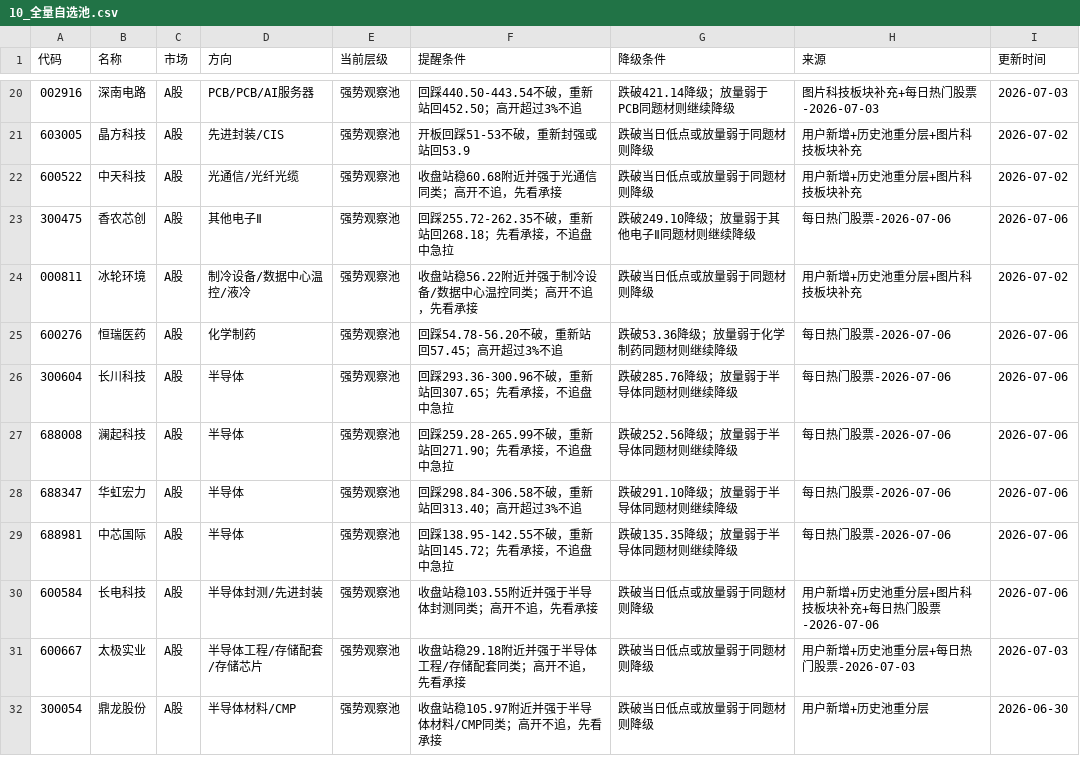
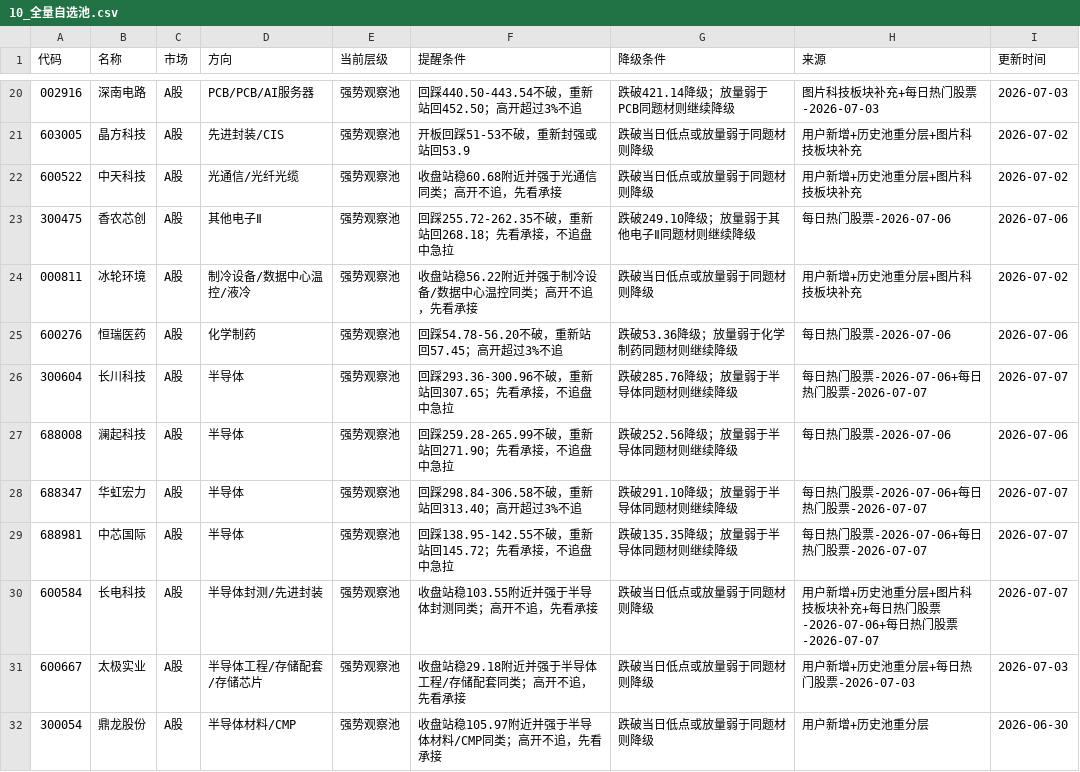
Before and after one commit to yuey4654-ux/stock, a CSV file: 每日交易工作台/10_全量自选池.csv, drawn as a sheet; only a part is shown, gaps mark what is left out; the diff covers the shown part only.

```diff
--- a/每日交易工作台/10_全量自选池.csv
+++ b/每日交易工作台/10_全量自选池.csv
@@ -25,7 +25,7 @@
 600276,恒瑞医药,A股,化学制药,强势观察池,回踩54.78-56.20不破，重新站回57.45；高开超过3%不追,跌破53.36降级；放量弱于化学制药同题材则继续降级,每日热门股票-2026-07-06,2026-07-06
-300604,长川科技,A股,半导体,强势观察池,回踩293.36-300.96不破，重新站回307.65；先看承接，不追盘中急拉,跌破285.76降级；放量弱于半导体同题材则继续降级,每日热门股票-2026-07-06,2026-07-06
+300604,长川科技,A股,半导体,强势观察池,回踩293.36-300.96不破，重新站回307.65；先看承接，不追盘中急拉,跌破285.76降级；放量弱于半导体同题材则继续降级,每日热门股票-2026-07-06+每日热门股票-2026-07-07,2026-07-07
 688008,澜起科技,A股,半导体,强势观察池,回踩259.28-265.99不破，重新站回271.90；先看承接，不追盘中急拉,跌破252.56降级；放量弱于半导体同题材则继续降级,每日热门股票-2026-07-06,2026-07-06
-688347,华虹宏力,A股,半导体,强势观察池,回踩298.84-306.58不破，重新站回313.40；高开超过3%不追,跌破291.10降级；放量弱于半导体同题材则继续降级,每日热门股票-2026-07-06,2026-07-06
-688981,中芯国际,A股,半导体,强势观察池,回踩138.95-142.55不破，重新站回145.72；先看承接，不追盘中急拉,跌破135.35降级；放量弱于半导体同题材则继续降级,每日热门股票-2026-07-06,2026-07-06
-600584,长电科技,A股,半导体封测/先进封装,强势观察池,收盘站稳103.55附近并强于半导体封测同类；高开不追，先看承接,跌破当日低点或放量弱于同题材则降级,用户新增+历史池重分层+图片科技板块补充+每日热门股票-2026-07-06,2026-07-06
+688347,华虹宏力,A股,半导体,强势观察池,回踩298.84-306.58不破，重新站回313.40；高开超过3%不追,跌破291.10降级；放量弱于半导体同题材则继续降级,每日热门股票-2026-07-06+每日热门股票-2026-07-07,2026-07-07
+688981,中芯国际,A股,半导体,强势观察池,回踩138.95-142.55不破，重新站回145.72；先看承接，不追盘中急拉,跌破135.35降级；放量弱于半导体同题材则继续降级,每日热门股票-2026-07-06+每日热门股票-2026-07-07,2026-07-07
+600584,长电科技,A股,半导体封测/先进封装,强势观察池,收盘站稳103.55附近并强于半导体封测同类；高开不追，先看承接,跌破当日低点或放量弱于同题材则降级,用户新增+历史池重分层+图片科技板块补充+每日热门股票-2026-07-06+每日热门股票-2026-07-07,2026-07-07
 600667,太极实业,A股,半导体工程/存储配套/存储芯片,强势观察池,收盘站稳29.18附近并强于半导体工程/存储配套同类；高开不追，先看承接,跌破当日低点或放量弱于同题材则降级,用户新增+历史池重分层+每日热门股票-2026-07-03,2026-07-03
```
Also changed, not shown: 3 added rows, 3 removed rows and 62 edited cells elsewhere in this file, prediction_tracking/daily_review_summary.csv, prediction_tracking/rule_based_daily_summary.csv, 28 other files.
